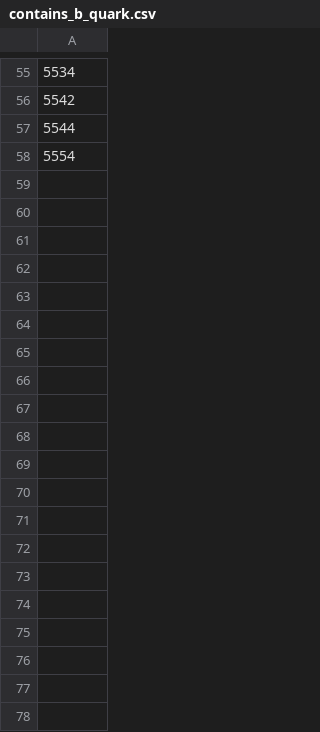
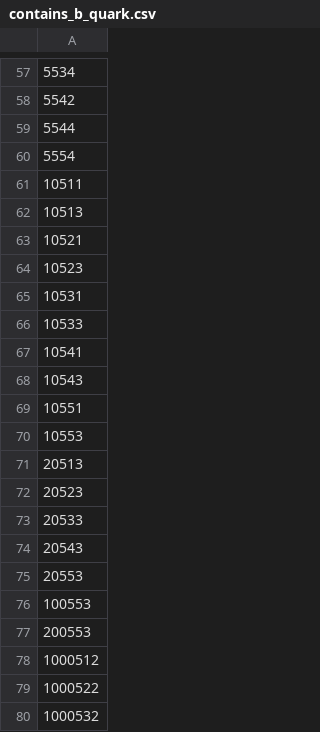
Before and after one commit to HenryDayHall/jetTools, a CSV file: tree_tagger/contains_b_quark.csv, drawn as a sheet; only a part is shown, gaps mark what is left out; the diff covers the shown part only.

Commit message:
Drawing trees working with new events

```diff
--- a/tree_tagger/contains_b_quark.csv
+++ b/tree_tagger/contains_b_quark.csv
@@ -58 +60,21 @@
 5554
+10511
+10513
+10521
+10523
+10531
+10533
+10541
+10543
+10551
+10553
+20513
+20523
+20533
+20543
+20553
+100553
+200553
+1000512
+1000522
+1000532
```
Also changed, not shown: 37 added rows elsewhere in this file, 8 other files.
